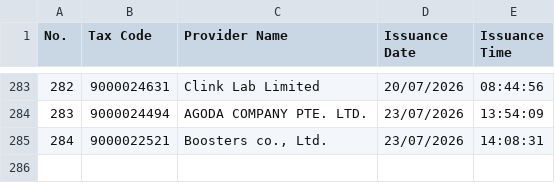
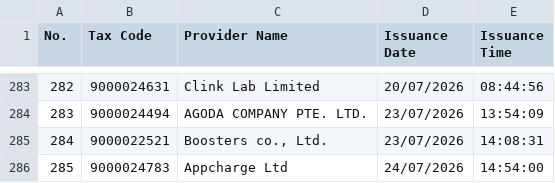
Before and after one commit to tubeoism/fct-id-lookup, a CSV file: registered_contractors.csv, drawn as a sheet; only a part is shown, gaps mark what is left out.

```diff
--- a/registered_contractors.csv
+++ b/registered_contractors.csv
@@ -285 +285,2 @@
 284,9000022521,"Boosters co., Ltd.",23/07/2026,14:08:31
+285,9000024783,Appcharge Ltd,24/07/2026,14:54:00
```
Also changed, not shown: 1 other file.
